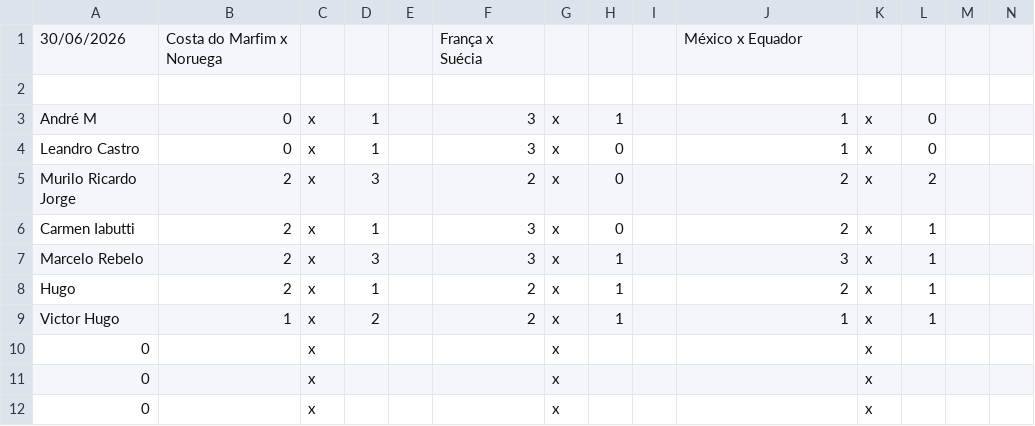
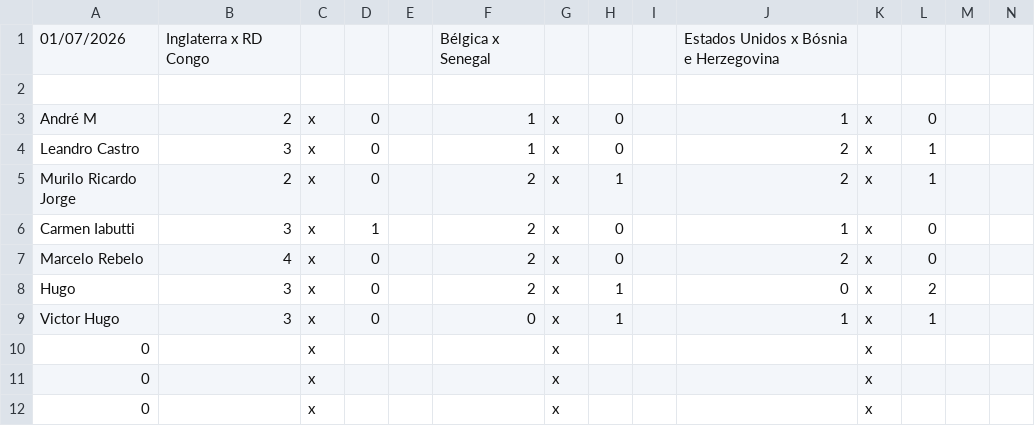
Before and after one commit to LeandroBCastro/bolaochsp, a CSV file: data/palpites.csv, drawn as a sheet; only a part is shown; removed rows and columns are numbered as before the commit, all else as after; rows hold the shown columns only; the diff names each change by its address in the sheet, - before the commit and + after, or states it on an @@ line.

```diff
--- a/data/palpites.csv
+++ b/data/palpites.csv
-row 1: 30/06/2026 | Costa do Marfim x Noruega |  |  |  | França x Suécia |  |  |  | México x Equador
+row 1: 01/07/2026 | Inglaterra x RD Congo |  |  |  | Bélgica x Senegal |  |  |  | Estados Unidos x Bósnia e Herzegovina
-B3: 0
+B3: 2
-D3:D4: 1
+D3:D4: 0
-F3:F4: 3
+F3:F4: 1
-H3: 1
+H3: 0
-B4: 0
+B4: 3
-J4: 1
+J4: 2
-L4: 0
+L4: 1
-D5: 3
+D5: 0
-H5: 0
+H5: 1
-L5: 2
+L5: 1
-B6: 2
+B6: 3
-F6:F7: 3
+F6:F7: 2
-J6: 2
+J6: 1
-L6:L7: 1
+L6:L7: 0
-B7: 2
+B7: 4
-D7: 3
+D7: 0
-H7: 1
+H7: 0
-J7: 3
+J7: 2
-B8: 2
+B8: 3
-D8: 1
+D8: 0
-J8: 2
+J8: 0
-L8: 1
+L8: 2
-B9: 1
+B9: 3
-D9: 2
+D9: 0
-F9: 2
+F9: 0
```
Also changed, not shown: data/ranking.csv, data/rodada2.csv.
